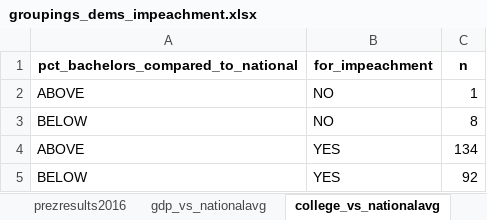
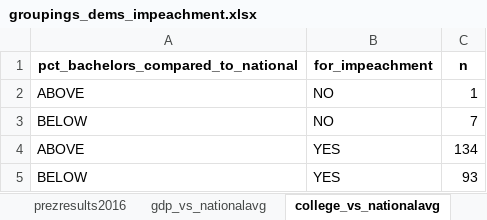
Before and after one commit to amkessler/cnn_impeachment_tallies, an Excel workbook: output/groupings_dems_impeachment.xlsx, sheet college_vs_nationalavg, drawn as a sheet; values as stored, in another font and other column widths than the file's, no borders; the diff names each change by its address in the sheet, - before the commit and + after, or states it on an @@ line.

```diff
--- a/output/groupings_dems_impeachment.xlsx (sheet college_vs_nationalavg)
+++ b/output/groupings_dems_impeachment.xlsx (sheet college_vs_nationalavg)
-C3 (n): 8
+C3 (n): 7
-C5 (n): 92
+C5 (n): 93
```
Also changed, not shown: sheet full_list_of_nos, sheet prezresults2016, sheet gdp_vs_nationalavg, sheet nonwhite_vs_nationalavg, sheet margin_5_or_less, sheet rural_morethanfifth, output/joined_impeachment.xlsx, 4 other files.
